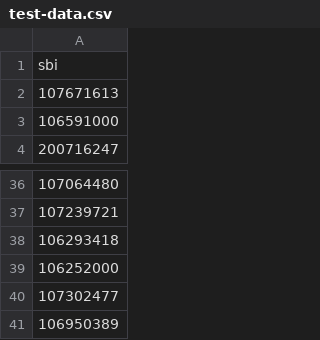
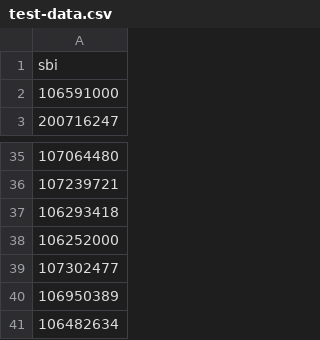
Before and after one commit to DEFRA/ahwr-performance-tests, a CSV file: scenarios/test-data.csv, drawn as a sheet; only a part is shown, gaps mark what is left out; removed rows and columns are numbered as before the commit, all else as after; the diff names each change by its address in the sheet, - before the commit and + after, or states it on an @@ line.

Commit message:
fix(AHWR-1502) - Adding one more SBI to make the concurrent users to 40

```diff
--- a/scenarios/test-data.csv
+++ b/scenarios/test-data.csv
-row 2: 107671613
+row 41: 106482634
```
